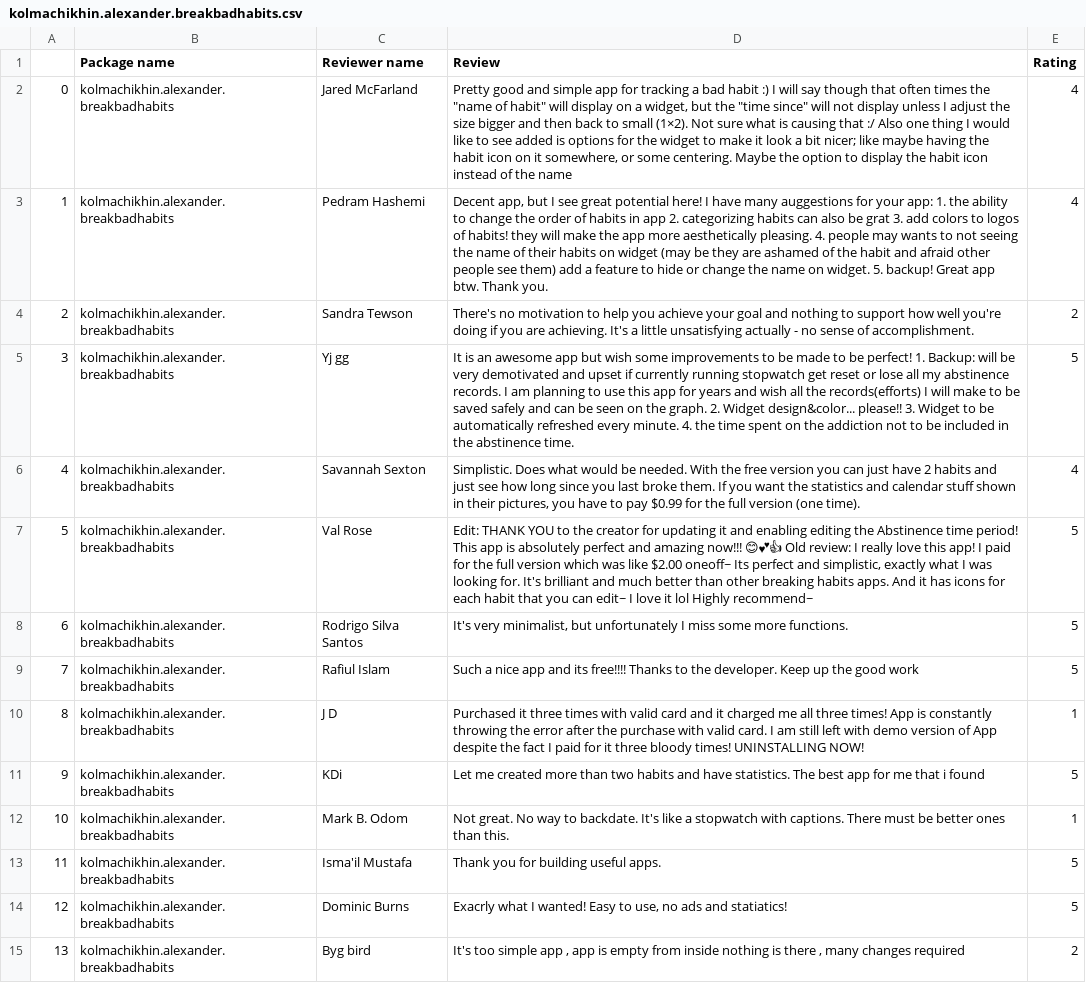
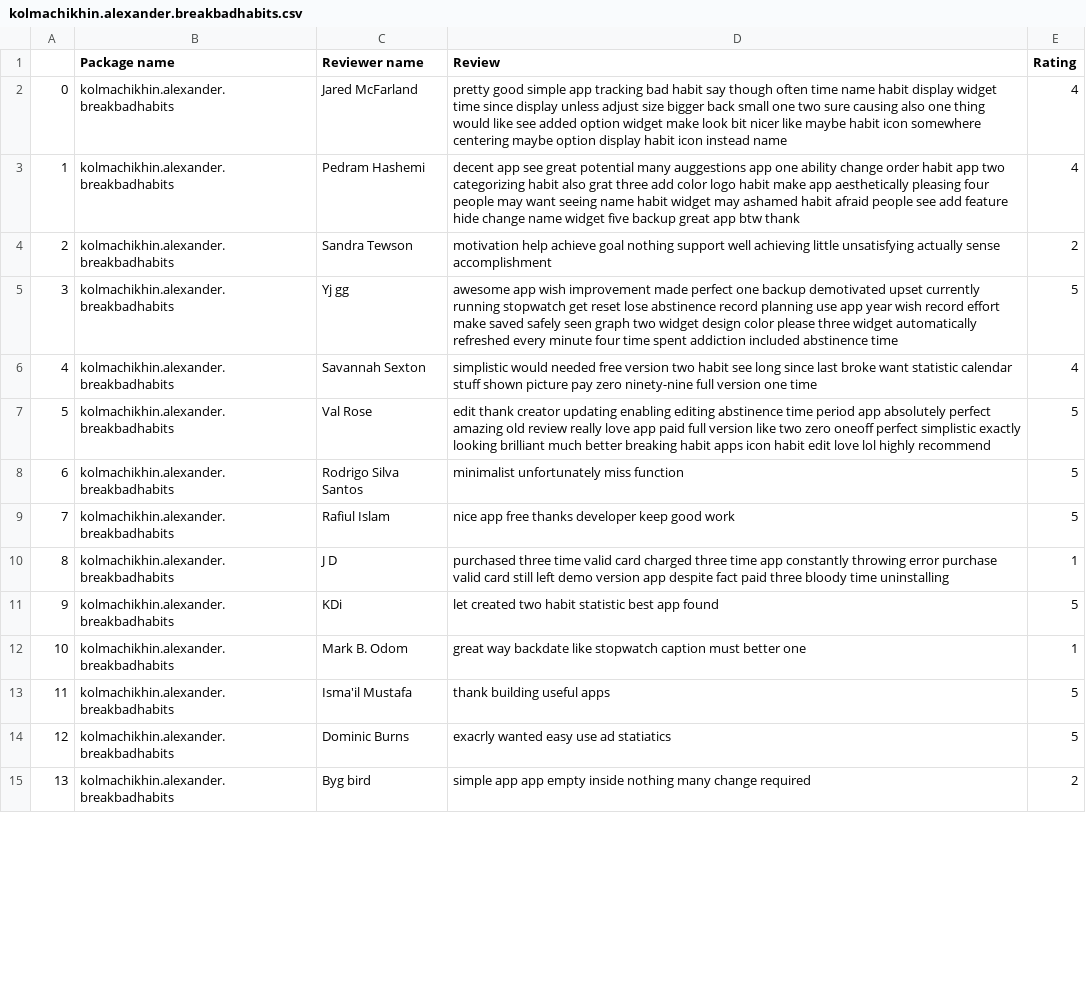
Before and after one commit to arjitjohar/final_assignment_eecs4312, a CSV file: kolmachikhin.alexander.breakbadhabits.csv, drawn as a sheet; only a part is shown; the diff covers the shown part only; the diff names each change by its address in the sheet, - before the commit and + after, or states it on an @@ line.

```diff
--- a/kolmachikhin.alexander.breakbadhabits.csv
+++ b/kolmachikhin.alexander.breakbadhabits.csv
-D2 (Review): Pretty good and simple app for tracking a bad habit :) I will say though that often times the "name of habit" will display on a widget, but the "time since" will not display unless I adjust the size bigger and then back to small (1×2). Not sure what is causing that :/ Also one thing I would like to see added is options for the widget to make it look a bit nicer; like maybe having the habit icon on it somewhere, or some centering. Maybe the option to display the habit icon instead of the name
+D2 (Review): pretty good simple app tracking bad habit say though often time name habit display widget time since display unless adjust size bigger back small one two sure causing also one thing would like see added option widget make look bit nicer like maybe habit icon somewhere centering maybe option display habit icon instead name
-D3 (Review): Decent app, but I see great potential here! I have many auggestions for your app: 1. the ability to change the order of habits in app 2. categorizing habits can also be grat 3. add colors to logos of habits! they will make the app more aesthetically pleasing. 4. people may wants to not seeing the name of their habits on widget (may be they are ashamed of the habit and afraid other people see them) add a feature to hide or change the name on widget. 5. backup! Great app btw. Thank you.
+D3 (Review): decent app see great potential many auggestions app one ability change order habit app two categorizing habit also grat three add color logo habit make app aesthetically pleasing four people may want seeing name habit widget may ashamed habit afraid people see add feature hide change name widget five backup great app btw thank
-D4 (Review): There's no motivation to help you achieve your goal and nothing to support how well you're doing if you are achieving. It's a little unsatisfying actually - no sense of accomplishment.
+D4 (Review): motivation help achieve goal nothing support well achieving little unsatisfying actually sense accomplishment
-D5 (Review): It is an awesome app but wish some improvements to be made to be perfect! 1. Backup: will be very demotivated and upset if currently running stopwatch get reset or lose all my abstinence records. I am planning to use this app for years and wish all the records(efforts) I will make to be saved safely and can be seen on the graph. 2. Widget design&color... please!! 3. Widget to be automatically refreshed every minute. 4. the time spent on the addiction not to be included in the abstinence time.
+D5 (Review): awesome app wish improvement made perfect one backup demotivated upset currently running stopwatch get reset lose abstinence record planning use app year wish record effort make saved safely seen graph two widget design color please three widget automatically refreshed every minute four time spent addiction included abstinence time
-D6 (Review): Simplistic. Does what would be needed. With the free version you can just have 2 habits and just see how long since you last broke them. If you want the statistics and calendar stuff shown in their pictures, you have to pay $0.99 for the full version (one time).
+D6 (Review): simplistic would needed free version two habit see long since last broke want statistic calendar stuff shown picture pay zero ninety-nine full version one time
-D7 (Review): Edit: THANK YOU to the creator for updating it and enabling editing the Abstinence time period! This app is absolutely perfect and amazing now!!! 😊💕👍 Old review: I really love this app! I paid for the full version which was like $2.00 oneoff~ Its perfect and simplistic, exactly what I was looking for. It's brilliant and much better than other breaking habits apps. And it has icons for each habit that you can edit~ I love it lol Highly recommend~
+D7 (Review): edit thank creator updating enabling editing abstinence time period app absolutely perfect amazing old review really love app paid full version like two zero oneoff perfect simplistic exactly looking brilliant much better breaking habit apps icon habit edit love lol highly recommend
-D8 (Review): It's very minimalist, but unfortunately I miss some more functions.
+D8 (Review): minimalist unfortunately miss function
-D9 (Review): Such a nice app and its free!!!! Thanks to the developer. Keep up the good work
+D9 (Review): nice app free thanks developer keep good work
-D10 (Review): Purchased it three times with valid card and it charged me all three times! App is constantly throwing the error after the purchase with valid card. I am still left with demo version of App despite the fact I paid for it three bloody times! UNINSTALLING NOW!
+D10 (Review): purchased three time valid card charged three time app constantly throwing error purchase valid card still left demo version app despite fact paid three bloody time uninstalling
-D11 (Review): Let me created more than two habits and have statistics. The best app for me that i found
+D11 (Review): let created two habit statistic best app found
-D12 (Review): Not great. No way to backdate. It's like a stopwatch with captions. There must be better ones than this.
+D12 (Review): great way backdate like stopwatch caption must better one
-D13 (Review): Thank you for building useful apps.
+D13 (Review): thank building useful apps
-D14 (Review): Exacrly what I wanted! Easy to use, no ads and statiatics!
+D14 (Review): exacrly wanted easy use ad statiatics
-D15 (Review): It's too simple app , app is empty from inside nothing is there , many changes required
+D15 (Review): simple app app empty inside nothing many change required
```
Also changed, not shown: 17 edited cells elsewhere in this file, MyAppDescriptions.csv, MyAppFeatures.csv, 11 other files.
